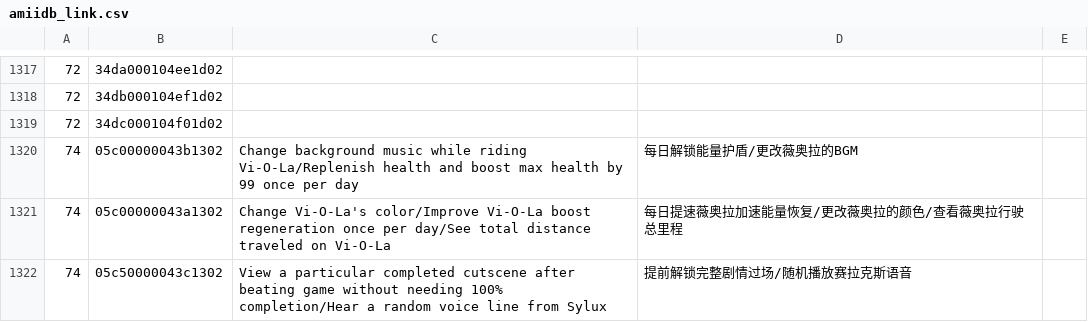
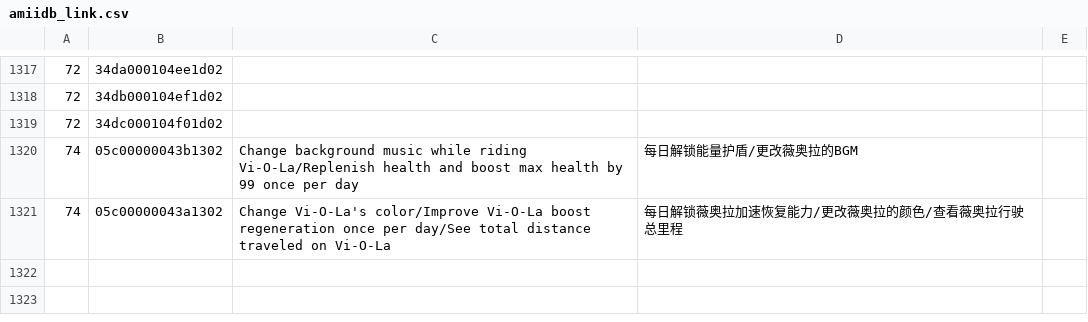
Before and after one commit to James-Makoto/pixl.js, a CSV file: fw/data/amiidb_link.csv, drawn as a sheet; only a part is shown, gaps mark what is left out.

```diff
--- a/fw/data/amiidb_link.csv
+++ b/fw/data/amiidb_link.csv
@@ -1320,3 +1320,2 @@
 74,05c00000043b1302,Change background music while riding Vi-O-La/Replenish health and boost max health by 99 once per day,每日解锁能量护盾/更改薇奥拉的BGM,
-74,05c00000043a1302,Change Vi-O-La's color/Improve Vi-O-La boost regeneration once per day/See total distance traveled on Vi-O-La,每日提速薇奥拉加速能量恢复/更改薇奥拉的颜色/查看薇奥拉行驶总里程,
-74,05c50000043c1302,View a particular completed cutscene after beating game without needing 100% completion/Hear a random voice line from Sylux,提前解锁完整剧情过场/随机播放赛拉克斯语音,
+74,05c00000043a1302,Change Vi-O-La's color/Improve Vi-O-La boost regeneration once per day/See total distance traveled on Vi-O-La,每日解锁薇奥拉加速恢复能力/更改薇奥拉的颜色/查看薇奥拉行驶总里程,
```
Also changed, not shown: fw/data/amiidb_amiibo.csv, 22 other files.
